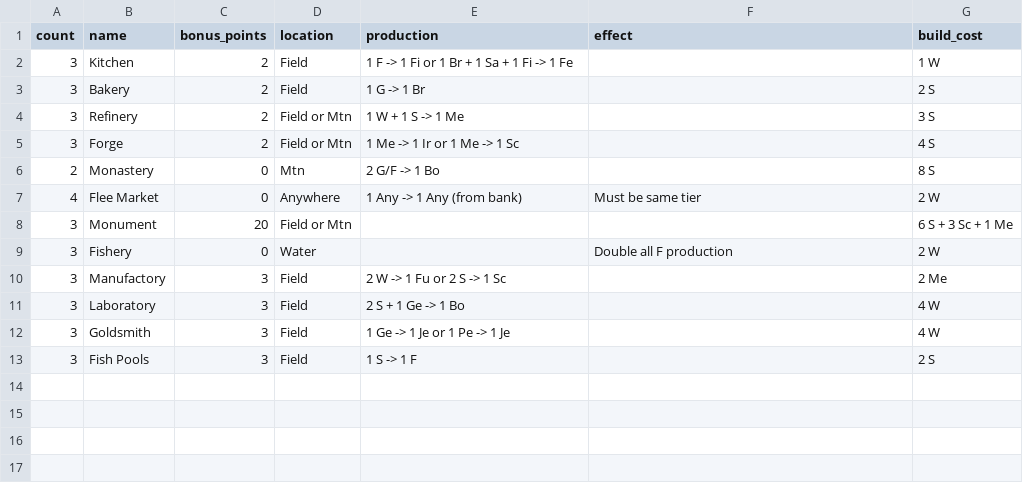
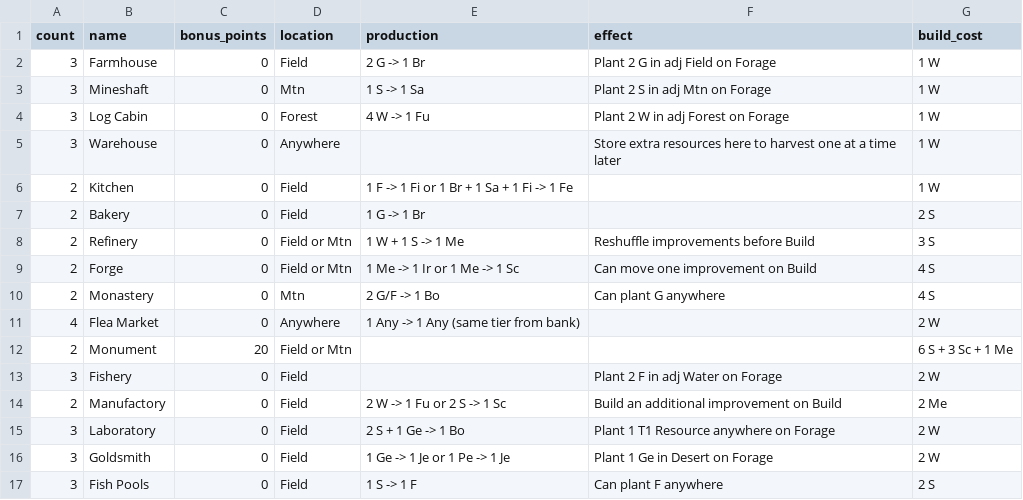
Before and after one commit to kovasap/market_trading_game, a CSV file: improvement.csv, drawn as a sheet; addresses are those after the commit; the diff names each change by its address in the sheet, - before the commit and + after, or states it on an @@ line.

Commit message:
testing out just using improvements (no people) with passive abilities

```diff
--- a/improvement.csv
+++ b/improvement.csv
+row 2: 3 | Farmhouse | 0 | Field | 2 G -> 1 Br | Plant 2 G in adj Field on Forage | 1 W
+row 3: 3 | Mineshaft | 0 | Mtn | 1 S -> 1 Sa | Plant 2 S in adj Mtn on Forage | 1 W
+row 4: 3 | Log Cabin | 0 | Forest | 4 W -> 1 Fu | Plant 2 W in adj Forest on Forage | 1 W
+row 5: 3 | Warehouse | 0 | Anywhere |  | Store extra resources here to harvest one at a time later | 1 W
-A6:A9 (count): 3
+A6:A9 (count): 2
-C6:C9 (bonus_points): 2
+C6:C9 (bonus_points): 0
-F8 (effect): (empty)
+F8 (effect): Reshuffle improvements before Build
-F9 (effect): (empty)
+F9 (effect): Can move one improvement on Build
-F10 (effect): (empty)
+F10 (effect): Can plant G anywhere
-G10 (build_cost): 8 S
+G10 (build_cost): 4 S
-B11 (name): Flee Market
+B11 (name): Flea Market
-E11 (production): 1 Any -> 1 Any (from bank)
+E11 (production): 1 Any -> 1 Any (same tier from bank)
-F11 (effect): Must be same tier
+F11 (effect): (empty)
-A12 (count): 3
+A12 (count): 2
-D13 (location): Water
+D13 (location): Field
-F13 (effect): Double all F production
+F13 (effect): Plant 2 F in adj Water on Forage
-A14 (count): 3
+A14 (count): 2
-C14:C17 (bonus_points): 3
+C14:C17 (bonus_points): 0
-F14 (effect): (empty)
+F14 (effect): Build an additional improvement on Build
-F15 (effect): (empty)
+F15 (effect): Plant 1 T1 Resource anywhere on Forage
-G15:G16 (build_cost): 4 W
+G15:G16 (build_cost): 2 W
-F16 (effect): (empty)
+F16 (effect): Plant 1 Ge in Desert on Forage
-F17 (effect): (empty)
+F17 (effect): Can plant F anywhere
```
Also changed, not shown: people.csv, 44 other files.
